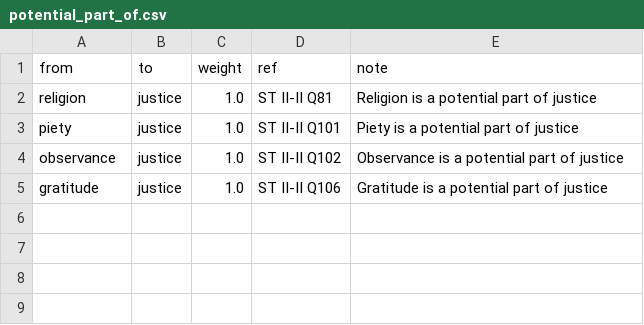
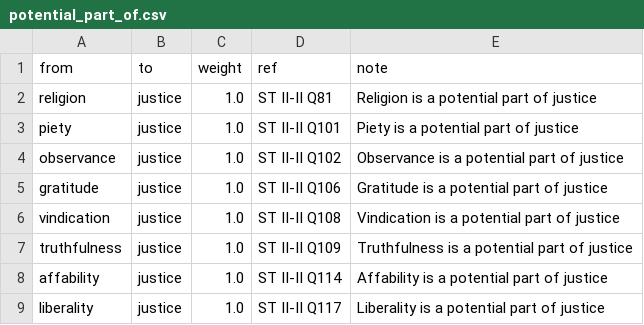
Before and after one commit to virtues-study/study-root, a CSV file: relations/potential_part_of.csv, drawn as a sheet; the diff names each change by its address in the sheet, - before the commit and + after, or states it on an @@ line.

Commit message:
working on relationships justice

```diff
--- a/relations/potential_part_of.csv
+++ b/relations/potential_part_of.csv
+row 6: vindication | justice | 1.0 | ST II-II Q108 | Vindication is a potential part of justice
+row 7: truthfulness | justice | 1.0 | ST II-II Q109 | Truthfulness is a potential part of justice
+row 8: affability | justice | 1.0 | ST II-II Q114 | Affability is a potential part of justice
+row 9: liberality | justice | 1.0 | ST II-II Q117 | Liberality is a potential part of justice
```
Also changed, not shown: 5 other files.
